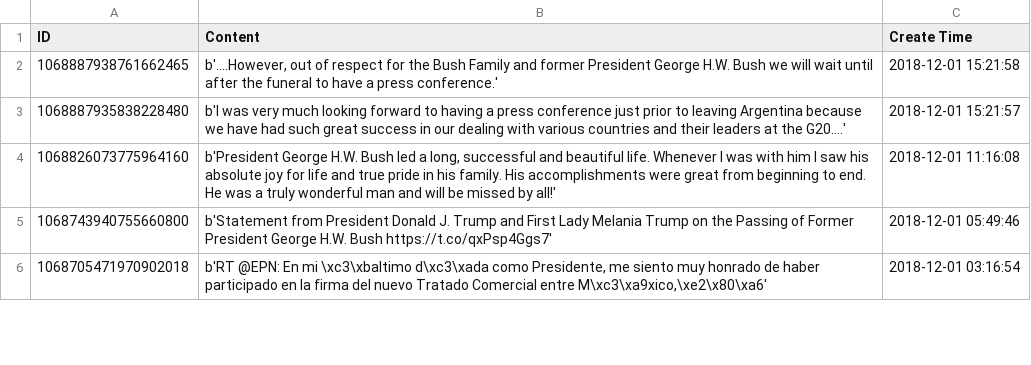
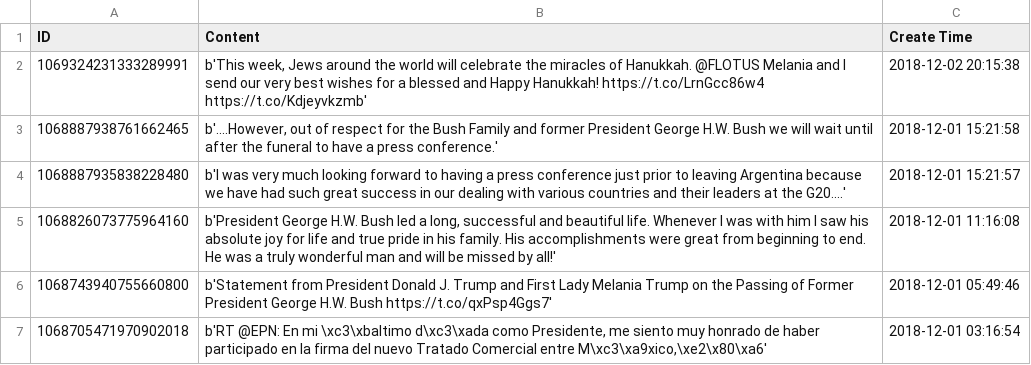
Before and after one commit to ariel7663/23333, a CSV file: @realDonaldTrump_tweets_history.csv, drawn as a sheet; only a part is shown; the diff names each change by its address in the sheet, - before the commit and + after, or states it on an @@ line.

```diff
--- a/@realDonaldTrump_tweets_history.csv
+++ b/@realDonaldTrump_tweets_history.csv
+row 2: 1069324231333289991 | b'This week, Jews around the world will celebrate the miracles of Hanukkah. @FLOTUS Melania and I send our very best wishes for a blessed and Happy Hanukkah! https://t.co/LrnGcc86w4 https://t.co/Kdjeyvkzmb' | 2018-12-02 20:15:38
```
Also changed, not shown: 1 other file.
